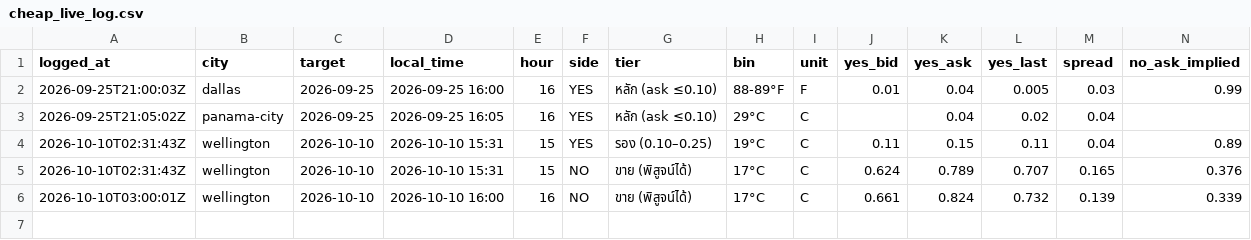
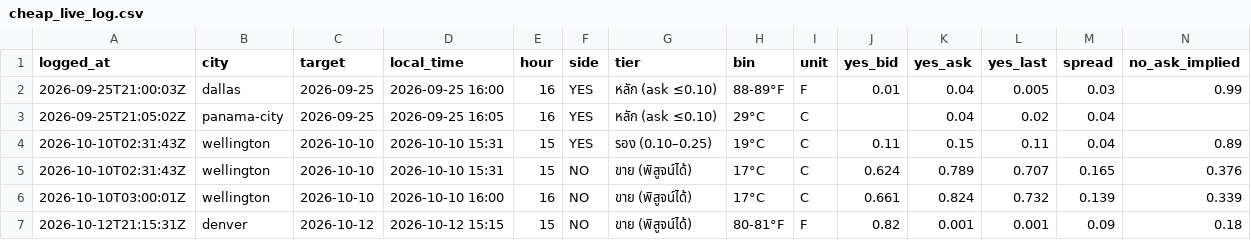
Before and after one commit to jampongsathorn/wxedge, a CSV file: data/cheap_live_log.csv, drawn as a sheet; only a part is shown; rows hold the shown columns only; the diff names each change by its address in the sheet, - before the commit and + after, or states it on an @@ line.

```diff
--- a/data/cheap_live_log.csv
+++ b/data/cheap_live_log.csv
+row 7: 2026-10-12T21:15:31Z | denver | 2026-10-12 | 2026-10-12 15:15 | 15 | NO | ขาย (พิสูจน์ได้) | 80-81°F | F | 0.82 | 0.001 | 0.001 | 0.09 | 0.18
```
Also changed, not shown: 5 other files.
